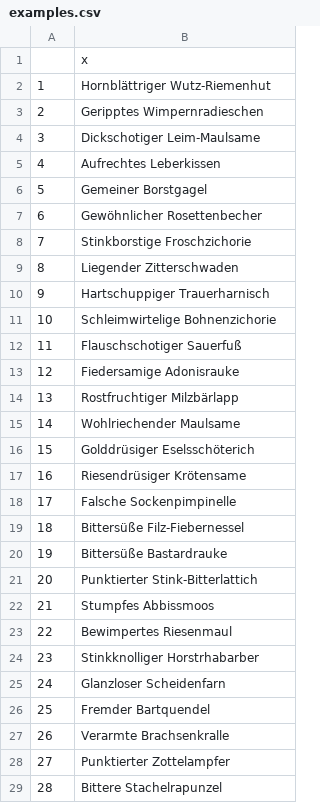
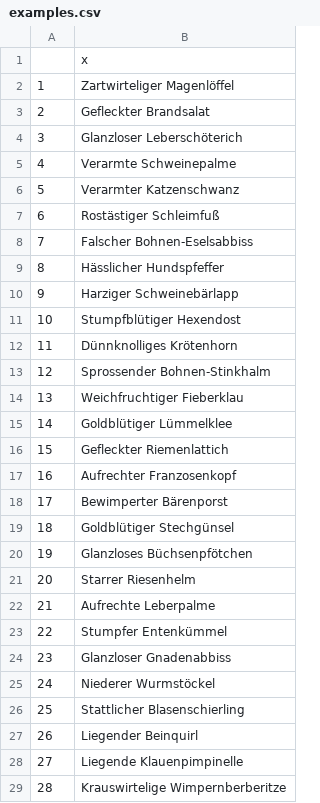
Before and after one commit to KerstinPierick/German_botanical_names, a CSV file: examples.csv, drawn as a sheet; only a part is shown; the diff covers the shown part only.

```diff
--- a/examples.csv
+++ b/examples.csv
@@ -1,29 +1,29 @@
 "","x"
-"1","Hornblättriger Wutz-Riemenhut"
-"2","Geripptes Wimpernradieschen"
-"3","Dickschotiger Leim-Maulsame"
-"4","Aufrechtes Leberkissen"
-"5","Gemeiner Borstgagel"
-"6","Gewöhnlicher Rosettenbecher"
-"7","Stinkborstige Froschzichorie"
-"8","Liegender Zitterschwaden"
-"9","Hartschuppiger Trauerharnisch"
-"10","Schleimwirtelige Bohnenzichorie"
-"11","Flauschschotiger Sauerfuß"
-"12","Fiedersamige Adonisrauke"
-"13","Rostfruchtiger Milzbärlapp"
-"14","Wohlriechender Maulsame"
-"15","Golddrüsiger Eselsschöterich"
-"16","Riesendrüsiger Krötensame"
-"17","Falsche Sockenpimpinelle"
-"18","Bittersüße Filz-Fiebernessel"
-"19","Bittersüße Bastardrauke"
-"20","Punktierter Stink-Bitterlattich"
-"21","Stumpfes Abbissmoos"
-"22","Bewimpertes Riesenmaul"
-"23","Stinkknolliger Horstrhabarber"
-"24","Glanzloser Scheidenfarn"
-"25","Fremder Bartquendel"
-"26","Verarmte Brachsenkralle"
-"27","Punktierter Zottelampfer"
-"28","Bittere Stachelrapunzel"
+"1","Zartwirteliger Magenlöffel"
+"2","Gefleckter Brandsalat"
+"3","Glanzloser Leberschöterich"
+"4","Verarmte Schweinepalme"
+"5","Verarmter Katzenschwanz"
+"6","Rostästiger Schleimfuß"
+"7","Falscher Bohnen-Eselsabbiss"
+"8","Hässlicher Hundspfeffer"
+"9","Harziger Schweinebärlapp"
+"10","Stumpfblütiger Hexendost"
+"11","Dünnknolliges Krötenhorn"
+"12","Sprossender Bohnen-Stinkhalm"
+"13","Weichfruchtiger Fieberklau"
+"14","Goldblütiger Lümmelklee"
+"15","Gefleckter Riemenlattich"
+"16","Aufrechter Franzosenkopf"
+"17","Bewimperter Bärenporst"
+"18","Goldblütiger Stechgünsel"
+"19","Glanzloses Büchsenpfötchen"
+"20","Starrer Riesenhelm"
+"21","Aufrechte Leberpalme"
+"22","Stumpfer Entenkümmel"
+"23","Glanzloser Gnadenabbiss"
+"24","Niederer Wurmstöckel"
+"25","Stattlicher Blasenschierling"
+"26","Liegender Beinquirl"
+"27","Liegende Klauenpimpinelle"
+"28","Krauswirtelige Wimpernberberitze"
```
Also changed, not shown: 172 edited cells elsewhere in this file, 2 other files.
